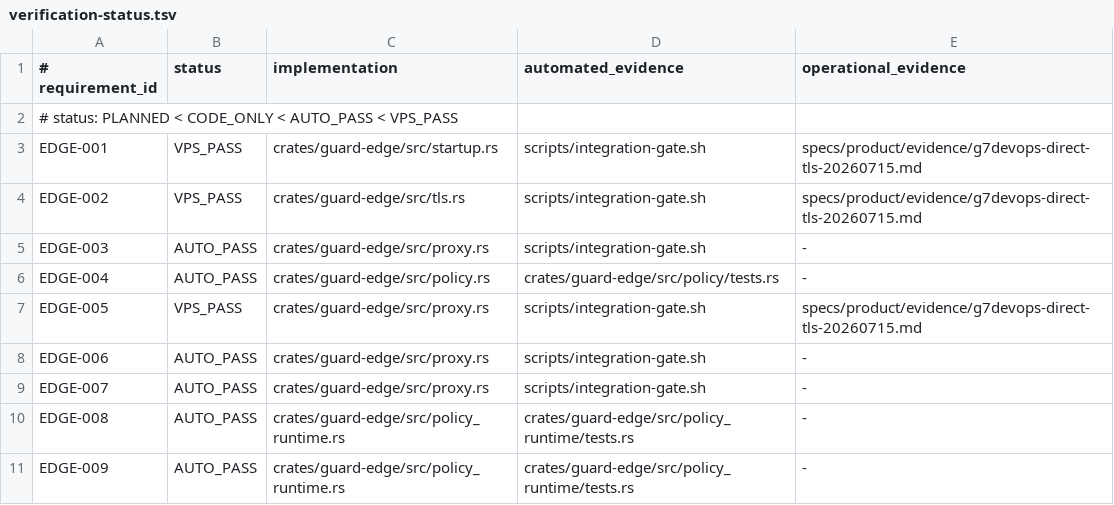
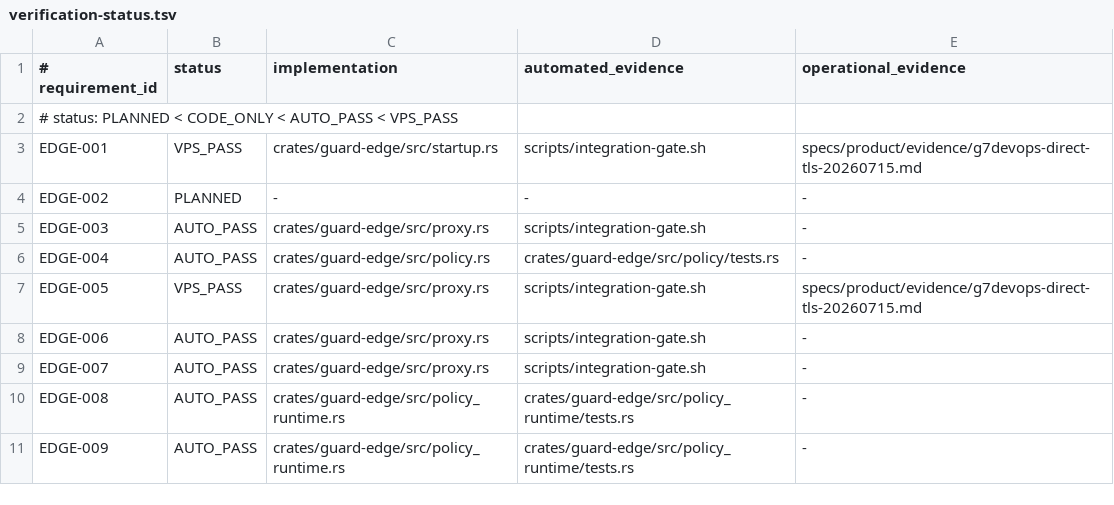
Before and after one commit to jiwonpapa/vpsguard, a TSV file: specs/product/verification-status.tsv, drawn as a sheet; only a part is shown.

```diff
--- a/specs/product/verification-status.tsv
+++ b/specs/product/verification-status.tsv
@@ -3,3 +3,3 @@
 EDGE-001|VPS_PASS|crates/guard-edge/src/startup.rs|scripts/integration-gate.sh|specs/product/evidence/g7devops-direct-tls-20260715.md
-EDGE-002|VPS_PASS|crates/guard-edge/src/tls.rs|scripts/integration-gate.sh|specs/product/evidence/g7devops-direct-tls-20260715.md
+EDGE-002|PLANNED|-|-|-
 EDGE-003|AUTO_PASS|crates/guard-edge/src/proxy.rs|scripts/integration-gate.sh|-
```
Also changed, not shown: 13 other files.
